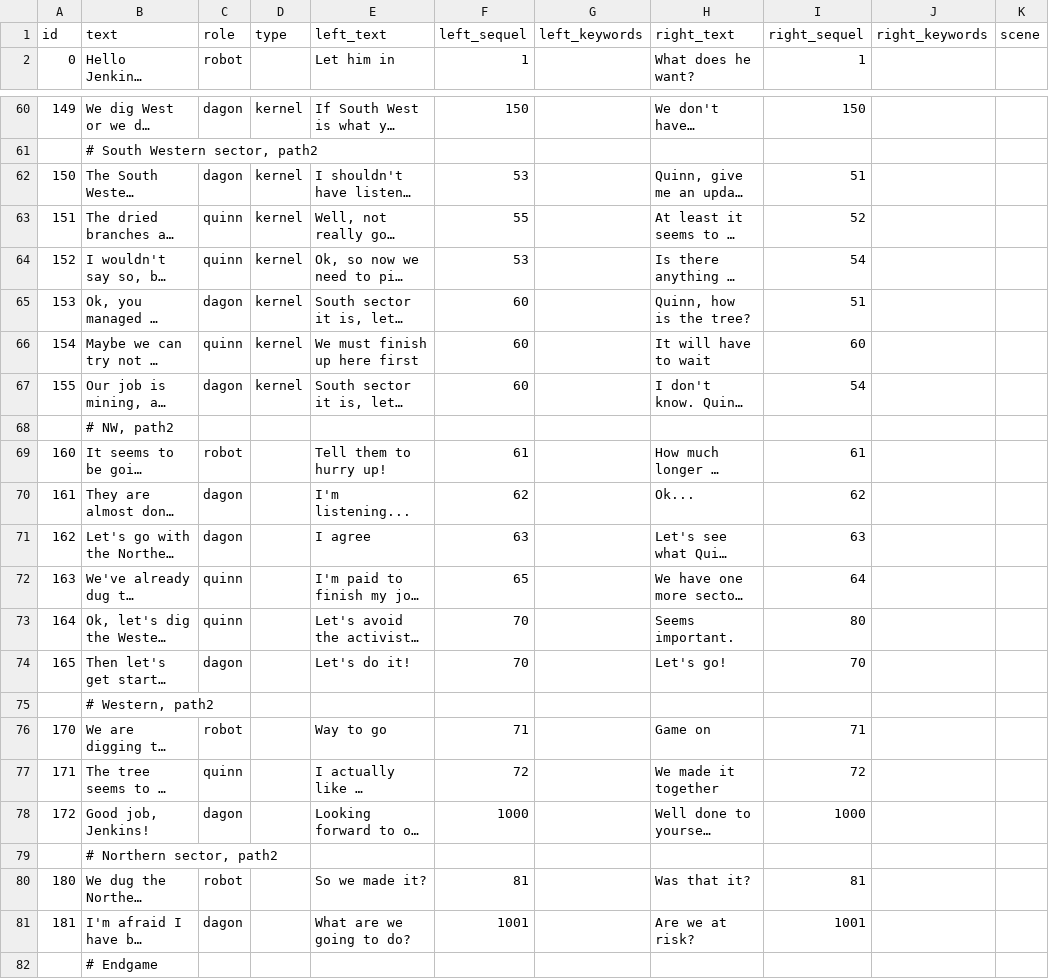
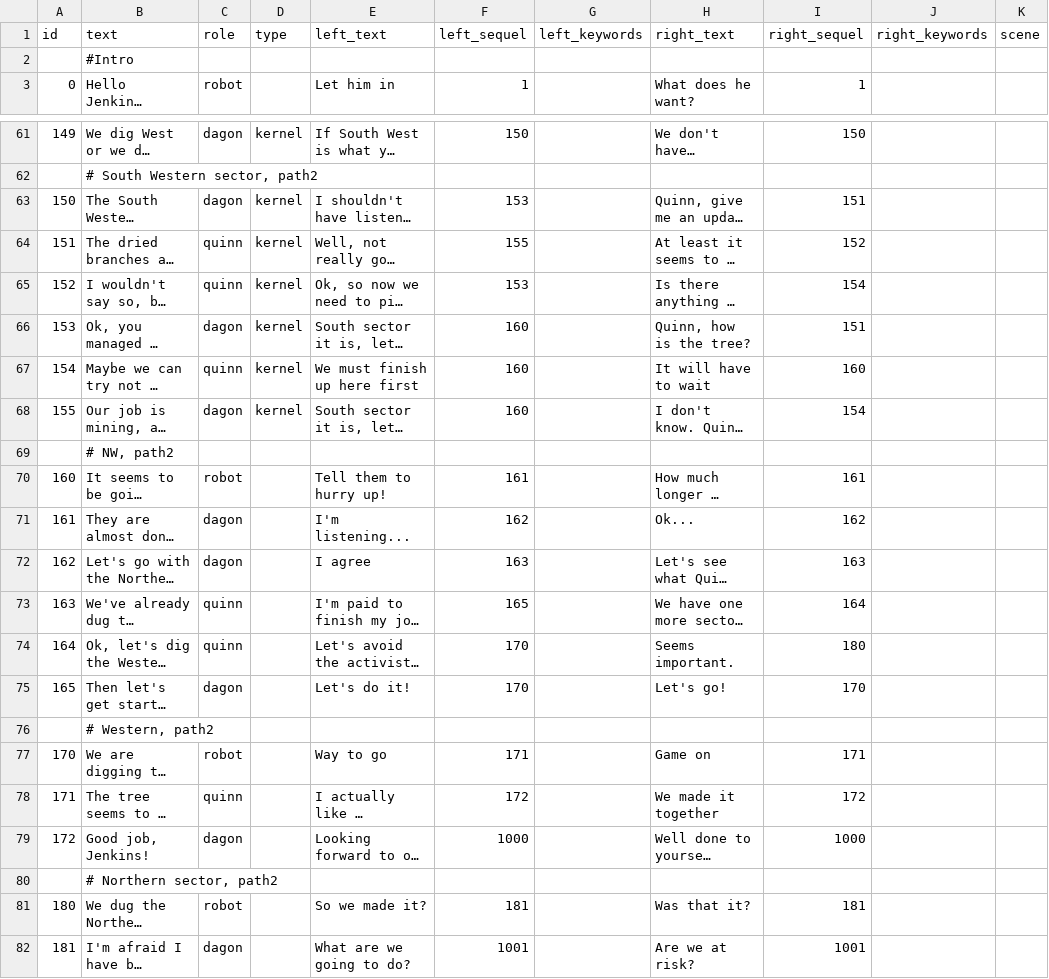
Before and after one commit to mapto/rootsofgold, a CSV file: game/stories/rootsofgold/story.csv, drawn as a sheet; only a part is shown, gaps mark what is left out; the shorter side is filled out with more unchanged rows; long unchanged cells end in …; addresses are those after the commit; the diff names each change by its address in the sheet, - before the commit and + after, or states it on an @@ line.

Commit message:
Fixed story, added missing assets

```diff
--- a/game/stories/rootsofgold/story.csv
+++ b/game/stories/rootsofgold/story.csv
+row 2:  | #Intro
-F63 (left_sequel): 53
+F63 (left_sequel): 153
-I63 (right_sequel): 51
+I63 (right_sequel): 151
-F64 (left_sequel): 55
+F64 (left_sequel): 155
-I64 (right_sequel): 52
+I64 (right_sequel): 152
-F65 (left_sequel): 53
+F65 (left_sequel): 153
-I65 (right_sequel): 54
+I65 (right_sequel): 154
-F66:F68 (left_sequel): 60
+F66:F68 (left_sequel): 160
-I66 (right_sequel): 51
+I66 (right_sequel): 151
-I67 (right_sequel): 60
+I67 (right_sequel): 160
-I68 (right_sequel): 54
+I68 (right_sequel): 154
-F70 (left_sequel): 61
+F70 (left_sequel): 161
-I70 (right_sequel): 61
+I70 (right_sequel): 161
-F71 (left_sequel): 62
+F71 (left_sequel): 162
-I71 (right_sequel): 62
+I71 (right_sequel): 162
-F72 (left_sequel): 63
+F72 (left_sequel): 163
-I72 (right_sequel): 63
+I72 (right_sequel): 163
-F73 (left_sequel): 65
+F73 (left_sequel): 165
-I73 (right_sequel): 64
+I73 (right_sequel): 164
-F74:F75 (left_sequel): 70
+F74:F75 (left_sequel): 170
-I74 (right_sequel): 80
+I74 (right_sequel): 180
-I75 (right_sequel): 70
+I75 (right_sequel): 170
-F77 (left_sequel): 71
+F77 (left_sequel): 171
-I77 (right_sequel): 71
+I77 (right_sequel): 171
-F78 (left_sequel): 72
+F78 (left_sequel): 172
-I78 (right_sequel): 72
+I78 (right_sequel): 172
-F81 (left_sequel): 81
+F81 (left_sequel): 181
-I81 (right_sequel): 81
+I81 (right_sequel): 181
```
Also changed, not shown: 7 other files.
